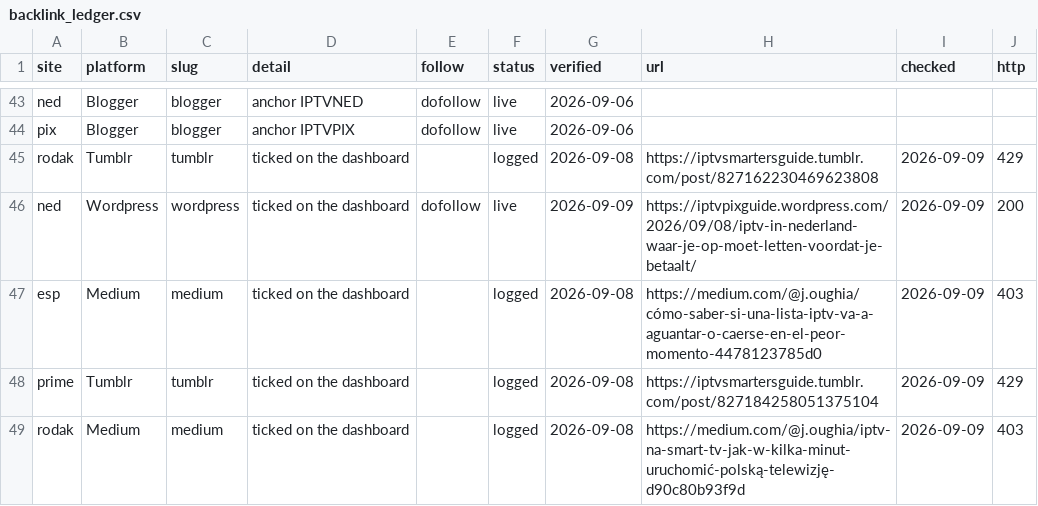
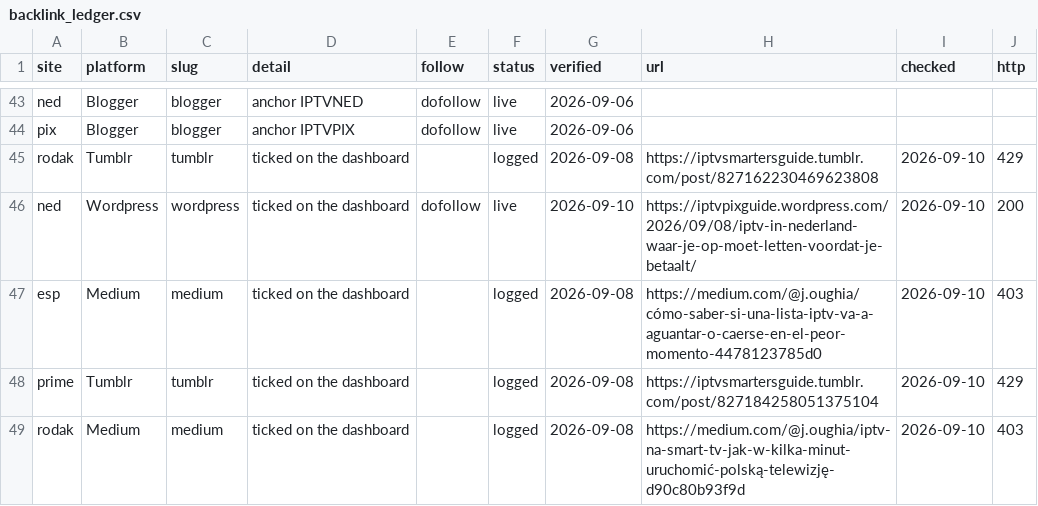
Before and after one commit to alghostrader/jamal, a CSV file: seo-tools/daily/backlink_ledger.csv, drawn as a sheet; only a part is shown, gaps mark what is left out.

```diff
--- a/seo-tools/daily/backlink_ledger.csv
+++ b/seo-tools/daily/backlink_ledger.csv
@@ -44,6 +44,6 @@ ned,Blogger,blogger,anchor IPTVNED,dofollow,live,2026-09-06,,,
 pix,Blogger,blogger,anchor IPTVPIX,dofollow,live,2026-09-06,,,
-rodak,Tumblr,tumblr,ticked on the dashboard,,logged,2026-09-08,https://iptvsmartersguide.tumblr.com/post/827162230469623808,2026-09-09,429
-ned,Wordpress,wordpress,ticked on the dashboard,dofollow,live,2026-09-09,https://iptvpixguide.wordpress.com/2026/09/08/iptv-in-nederland-waar-je-op-moet-letten-voordat-je-betaalt/,2026-09-09,200
-esp,Medium,medium,ticked on the dashboard,,logged,2026-09-08,https://medium.com/@j.oughia/cómo-saber-si-una-lista-iptv-va-a-aguantar-o-caerse-en-el-peor-momento-4478123785d0,2026-09-09,403
-prime,Tumblr,tumblr,ticked on the dashboard,,logged,2026-09-08,https://iptvsmartersguide.tumblr.com/post/827184258051375104,2026-09-09,429
-rodak,Medium,medium,ticked on the dashboard,,logged,2026-09-08,https://medium.com/@j.oughia/iptv-na-smart-tv-jak-w-kilka-minut-uruchomić-polską-telewizję-d90c80b93f9d,2026-09-09,403
+rodak,Tumblr,tumblr,ticked on the dashboard,,logged,2026-09-08,https://iptvsmartersguide.tumblr.com/post/827162230469623808,2026-09-10,429
+ned,Wordpress,wordpress,ticked on the dashboard,dofollow,live,2026-09-10,https://iptvpixguide.wordpress.com/2026/09/08/iptv-in-nederland-waar-je-op-moet-letten-voordat-je-betaalt/,2026-09-10,200
+esp,Medium,medium,ticked on the dashboard,,logged,2026-09-08,https://medium.com/@j.oughia/cómo-saber-si-una-lista-iptv-va-a-aguantar-o-caerse-en-el-peor-momento-4478123785d0,2026-09-10,403
+prime,Tumblr,tumblr,ticked on the dashboard,,logged,2026-09-08,https://iptvsmartersguide.tumblr.com/post/827184258051375104,2026-09-10,429
+rodak,Medium,medium,ticked on the dashboard,,logged,2026-09-08,https://medium.com/@j.oughia/iptv-na-smart-tv-jak-w-kilka-minut-uruchomić-polską-telewizję-d90c80b93f9d,2026-09-10,403
```
Also changed, not shown: seo-tools/links/BACKLINK-LEDGER.csv, 14 other files.
